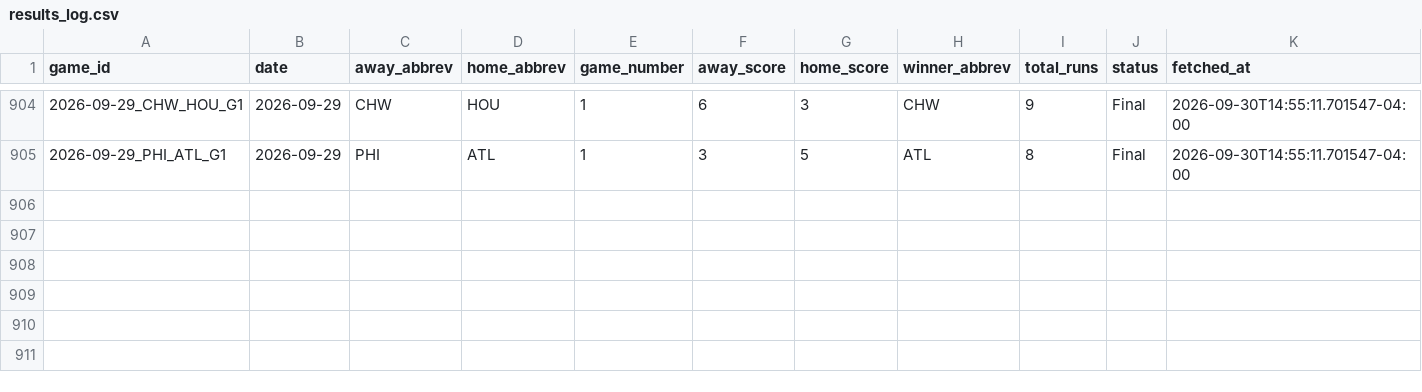
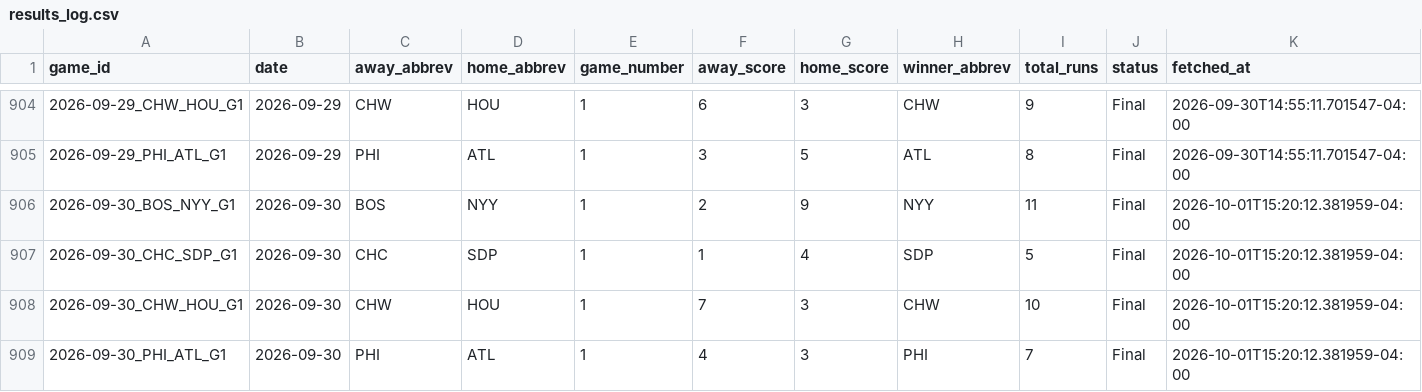
Before and after one commit to hobbescodez/sports, a CSV file: sports/mlb/data/results_log.csv, drawn as a sheet; only a part is shown, gaps mark what is left out.

```diff
--- a/sports/mlb/data/results_log.csv
+++ b/sports/mlb/data/results_log.csv
@@ -905 +905,5 @@ game_id,date,away_abbrev,home_abbrev,game_number,away_score,home_score,winner_ab
 2026-09-29_PHI_ATL_G1,2026-09-29,PHI,ATL,1,3,5,ATL,8,Final,2026-09-30T14:55:11.701547-04:00
+2026-09-30_BOS_NYY_G1,2026-09-30,BOS,NYY,1,2,9,NYY,11,Final,2026-10-01T15:20:12.381959-04:00
+2026-09-30_CHC_SDP_G1,2026-09-30,CHC,SDP,1,1,4,SDP,5,Final,2026-10-01T15:20:12.381959-04:00
+2026-09-30_CHW_HOU_G1,2026-09-30,CHW,HOU,1,7,3,CHW,10,Final,2026-10-01T15:20:12.381959-04:00
+2026-09-30_PHI_ATL_G1,2026-09-30,PHI,ATL,1,4,3,PHI,7,Final,2026-10-01T15:20:12.381959-04:00
```
Also changed, not shown: sports/mlb/data/predictions_log.csv, 2 other files.
